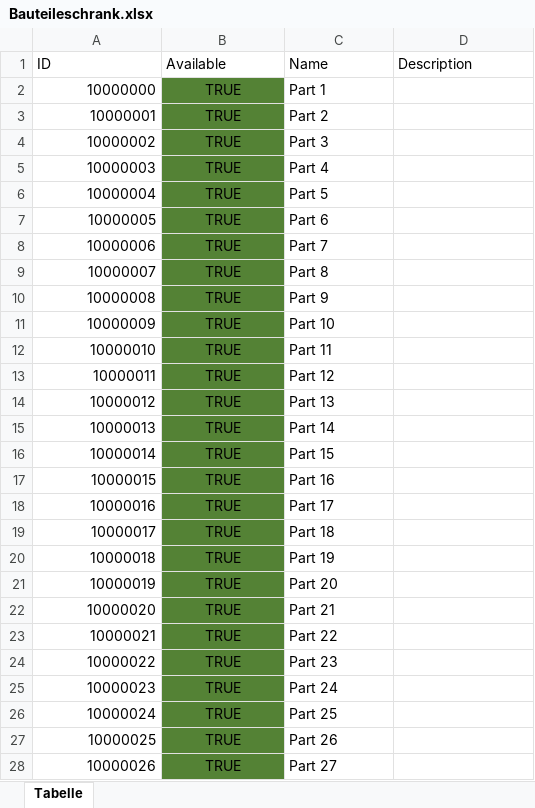
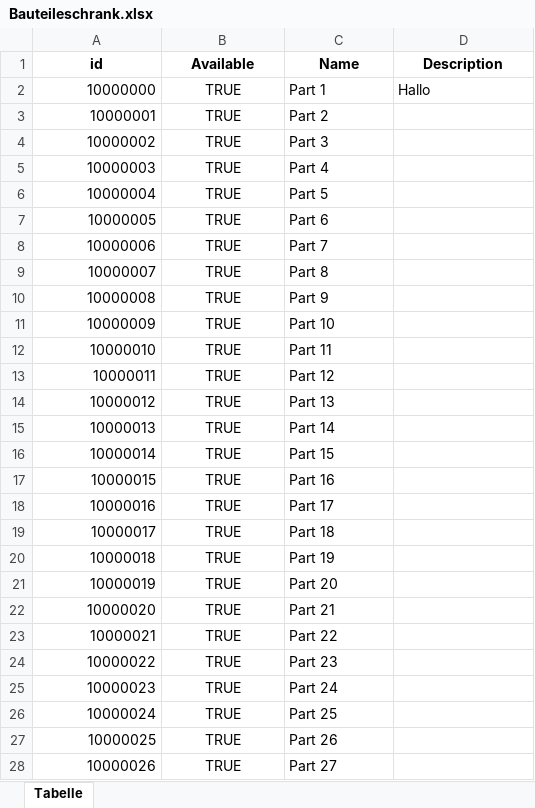
Before and after one commit to BlackF0rest/CoTrack, an Excel workbook: Bauteileschrank.xlsx, sheet Tabelle, drawn as a sheet; only a part is shown; values as stored, in another font and other column widths than the file's, no borders; the diff covers the shown part only; the diff names each change by its address in the sheet, - before the commit and + after, or states it on an @@ line.

```diff
--- a/Bauteileschrank.xlsx (sheet Tabelle)
+++ b/Bauteileschrank.xlsx (sheet Tabelle)
@@ column A (id) renumbered in row 1 @@
@@ A1:D1 bold: off → on, alignment: left → center @@
-B2:B28 fill: #548235
+B2:B28 fill: none
-D2 (Description): (empty)
+D2 (Description): Hallo
```
Also changed, not shown: 2 added rows, 3 removed rows and cell formats elsewhere in this sheet, formulas that keep their value, 1 other file.
